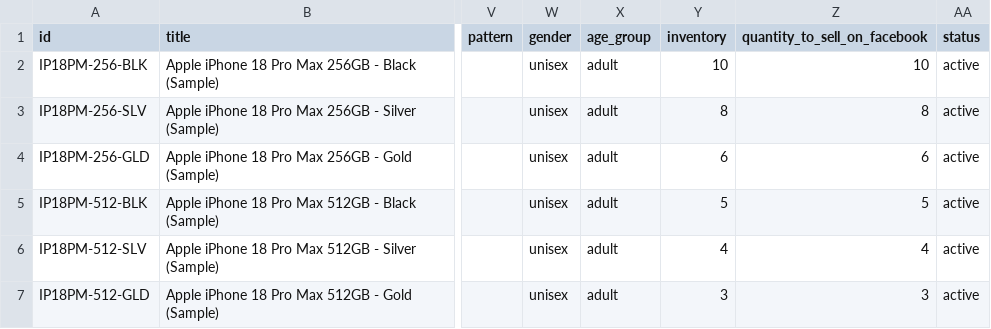
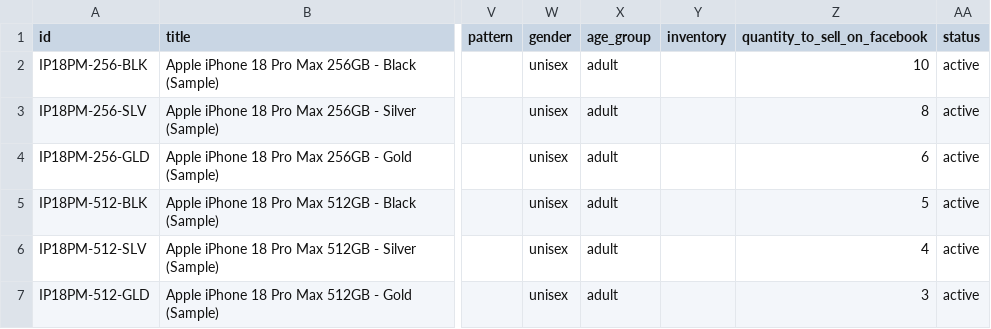
Before and after one commit to gantulu677/meta-shop, a CSV file: meta-product-feed.csv, drawn as a sheet; only a part is shown, gaps mark what is left out; the diff names each change by its address in the sheet, - before the commit and + after, or states it on an @@ line.

Commit message:
Deprecate legacy inventory column in Meta product feed

```diff
--- a/meta-product-feed.csv
+++ b/meta-product-feed.csv
-Y2 (inventory): 10
+Y2 (inventory): (empty)
-Y3 (inventory): 8
+Y3 (inventory): (empty)
-Y4 (inventory): 6
+Y4 (inventory): (empty)
-Y5 (inventory): 5
+Y5 (inventory): (empty)
-Y6 (inventory): 4
+Y6 (inventory): (empty)
-Y7 (inventory): 3
+Y7 (inventory): (empty)
```
